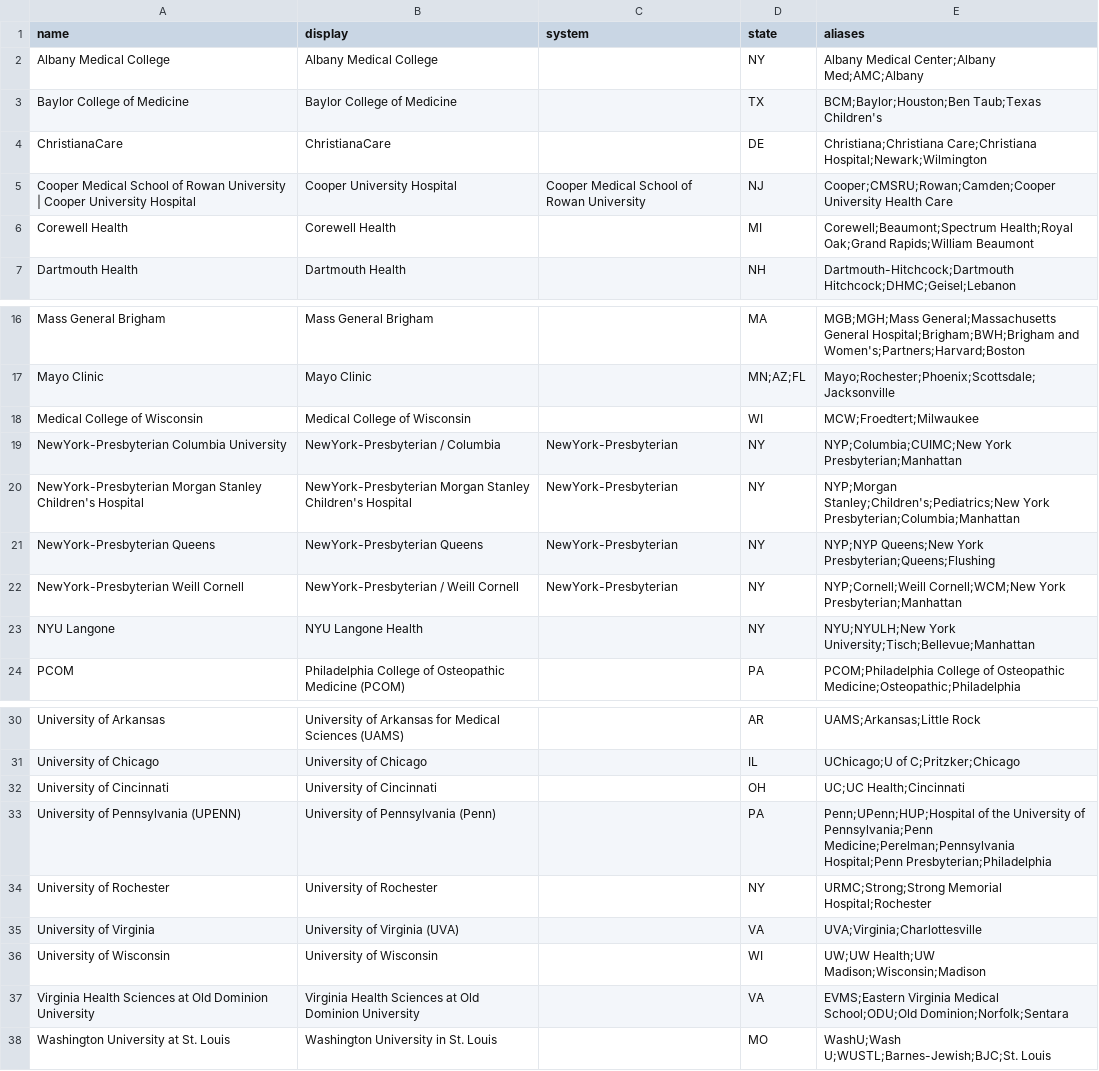
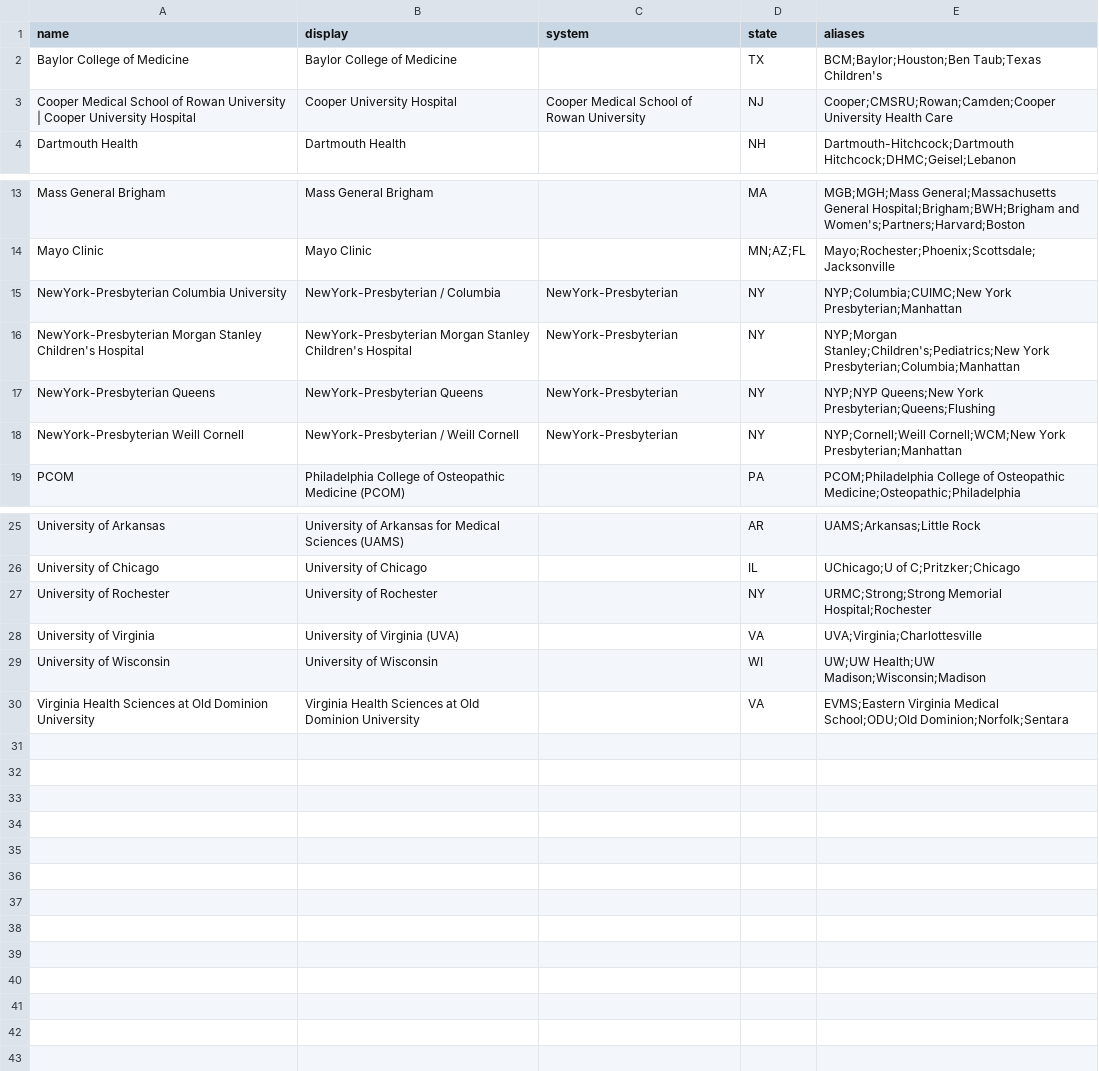
Before and after one commit to TrevorByron/PGY1, a CSV file: data/gsi-hospitals.csv, drawn as a sheet; only a part is shown, gaps mark what is left out; the diff names each change by its address in the sheet, - before the commit and + after, or states it on an @@ line.

```diff
--- a/data/gsi-hospitals.csv
+++ b/data/gsi-hospitals.csv
-row 2: Albany Medical College | Albany Medical College |  | NY | Albany Medical Center;Albany Med;AMC;Albany
-row 4: ChristianaCare | ChristianaCare |  | DE | Christiana;Christiana Care;Christiana Hospital;Newark;Wilmington
-row 6: Corewell Health | Corewell Health |  | MI | Corewell;Beaumont;Spectrum Health;Royal Oak;Grand Rapids;William Beaumont
-row 18: Medical College of Wisconsin | Medical College of Wisconsin |  | WI | MCW;Froedtert;Milwaukee
-row 23: NYU Langone | NYU Langone Health |  | NY | NYU;NYULH;New York University;Tisch;Bellevue;Manhattan
-row 32: University of Cincinnati | University of Cincinnati |  | OH | UC;UC Health;Cincinnati
-row 33: University of Pennsylvania (UPENN) | University of Pennsylvania (Penn) |  | PA | Penn;UPenn;HUP;Hospital of the University of Pennsylvania;Penn Medicine;Perelman;Pennsylvania Hospital;Penn Presbyterian;Philadelphia
-row 38: Washington University at St. Louis | Washington University in St. Louis |  | MO | WashU;Wash U;WUSTL;Barnes-Jewish;BJC;St. Louis
```
Also changed, not shown: 25 other files.
